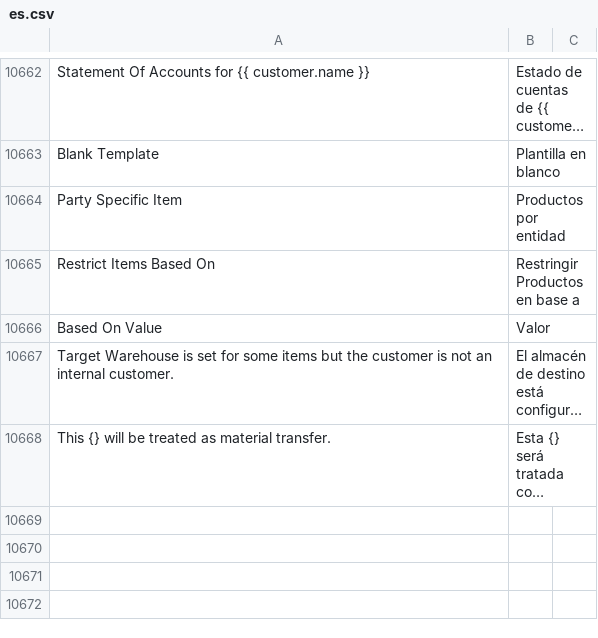
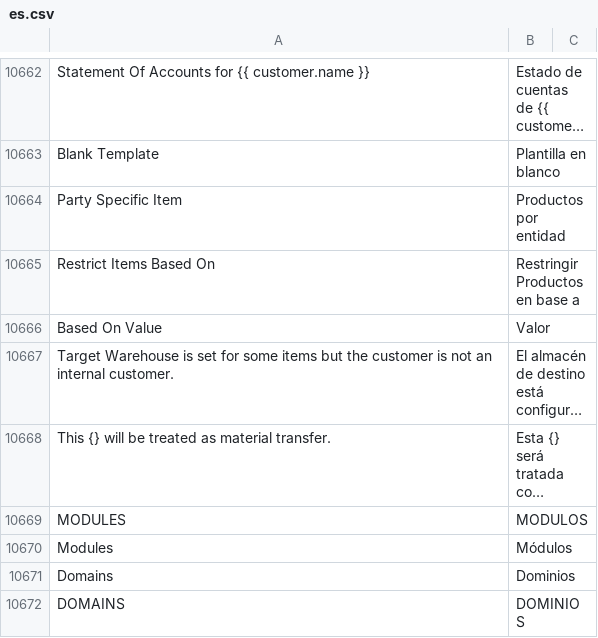
Before and after one commit to fproldan/erpnext, a CSV file: erpnext/translations/es.csv, drawn as a sheet; only a part is shown, gaps mark what is left out; long unchanged cells end in …; the diff names each change by its address in the sheet, - before the commit and + after, or states it on an @@ line.

Commit message:
translations

```diff
--- a/erpnext/translations/es.csv
+++ b/erpnext/translations/es.csv
+row 10669: MODULES | MODULOS
+row 10670: Modules | Módulos
+row 10671: Domains | Dominios
+row 10672: DOMAINS | DOMINIOS
```
